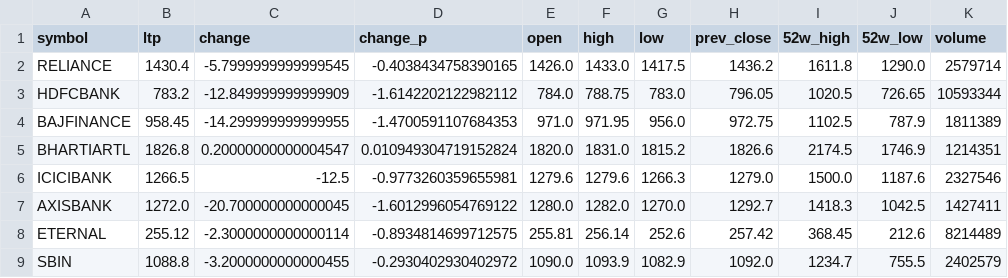
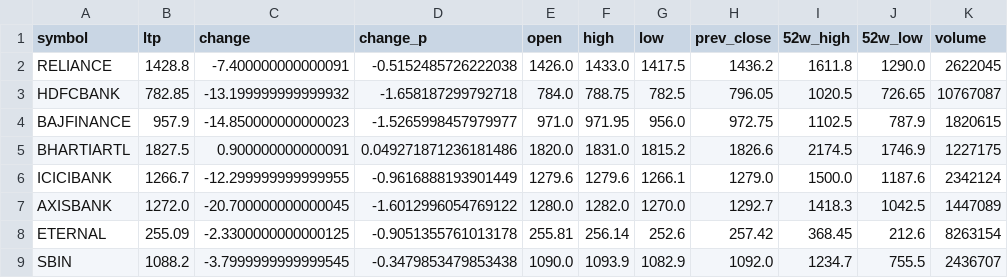
Before and after one commit to devdutintelligence/nifty50, a CSV file: data/nifty_50_stocks.csv, drawn as a sheet; only a part is shown; the diff covers the shown part only.

Commit message:
[auto] nifty50 data update – cycle #3  2026-05-08 10:53:25 IST

```diff
--- a/data/nifty_50_stocks.csv
+++ b/data/nifty_50_stocks.csv
@@ -1,9 +1,9 @@
 symbol,ltp,change,change_p,open,high,low,prev_close,52w_high,52w_low,volume
-RELIANCE,1430.4,-5.7999999999999545,-0.4038434758390165,1426.0,1433.0,1417.5,1436.2,1611.8,1290.0,2579714
-HDFCBANK,783.2,-12.849999999999909,-1.6142202122982112,784.0,788.75,783.0,796.05,1020.5,726.65,10593344
-BAJFINANCE,958.45,-14.299999999999955,-1.4700591107684353,971.0,971.95,956.0,972.75,1102.5,787.9,1811389
-BHARTIARTL,1826.8,0.20000000000004547,0.010949304719152824,1820.0,1831.0,1815.2,1826.6,2174.5,1746.9,1214351
-ICICIBANK,1266.5,-12.5,-0.9773260359655981,1279.6,1279.6,1266.3,1279.0,1500.0,1187.6,2327546
-AXISBANK,1272.0,-20.700000000000045,-1.6012996054769122,1280.0,1282.0,1270.0,1292.7,1418.3,1042.5,1427411
-ETERNAL,255.12,-2.3000000000000114,-0.8934814699712575,255.81,256.14,252.6,257.42,368.45,212.6,8214489
-SBIN,1088.8,-3.2000000000000455,-0.2930402930402972,1090.0,1093.9,1082.9,1092.0,1234.7,755.5,2402579
+RELIANCE,1428.8,-7.400000000000091,-0.5152485726222038,1426.0,1433.0,1417.5,1436.2,1611.8,1290.0,2622045
+HDFCBANK,782.85,-13.199999999999932,-1.658187299792718,784.0,788.75,782.5,796.05,1020.5,726.65,10767087
+BAJFINANCE,957.9,-14.850000000000023,-1.5265998457979977,971.0,971.95,956.0,972.75,1102.5,787.9,1820615
+BHARTIARTL,1827.5,0.900000000000091,0.049271871236181486,1820.0,1831.0,1815.2,1826.6,2174.5,1746.9,1227175
+ICICIBANK,1266.7,-12.299999999999955,-0.9616888193901449,1279.6,1279.6,1266.1,1279.0,1500.0,1187.6,2342124
+AXISBANK,1272.0,-20.700000000000045,-1.6012996054769122,1280.0,1282.0,1270.0,1292.7,1418.3,1042.5,1447089
+ETERNAL,255.09,-2.3300000000000125,-0.9051355761013178,255.81,256.14,252.6,257.42,368.45,212.6,8263154
+SBIN,1088.2,-3.7999999999999545,-0.3479853479853438,1090.0,1093.9,1082.9,1092.0,1234.7,755.5,2436707
```
Also changed, not shown: 165 edited cells elsewhere in this file.
